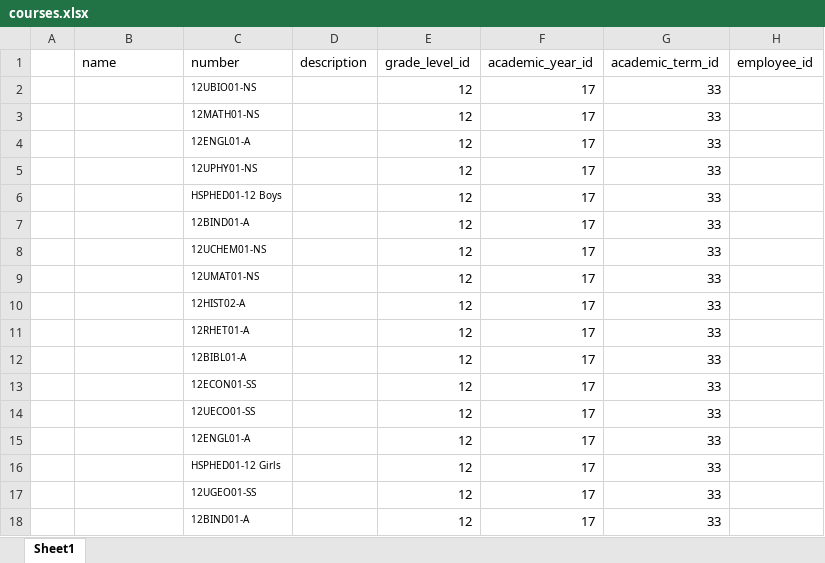
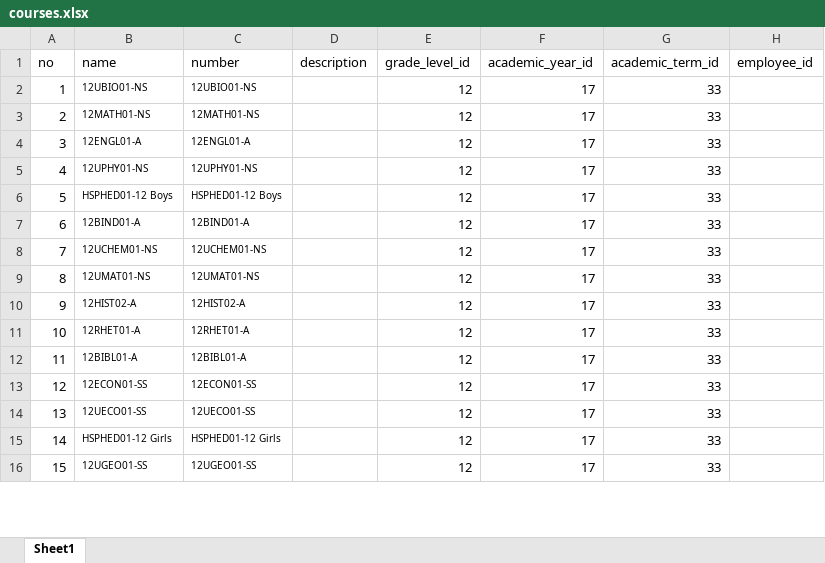
Before and after one commit to Seth3009/brightlight, an Excel workbook: lib/tasks/courses.xlsx, sheet Sheet1, drawn as a sheet; only a part is shown; values as stored, in another font and other column widths than the file's, no borders; removed rows and columns are numbered as before the commit, all else as after; the diff covers the shown part only; the diff names each change by its address in the sheet, - before the commit and + after, or states it on an @@ line.

```diff
--- a/lib/tasks/courses.xlsx (sheet Sheet1)
+++ b/lib/tasks/courses.xlsx (sheet Sheet1)
-A1: (empty)
+A1: no
-A2 (no): (empty)
+A2 (no): 1
-B2 (name): (empty)
+B2 (name): 12UBIO01-NS
-A3 (no): (empty)
+A3 (no): 2
-B3 (name): (empty)
+B3 (name): 12MATH01-NS
-A4 (no): (empty)
+A4 (no): 3
-B4 (name): (empty)
+B4 (name): 12ENGL01-A
-A5 (no): (empty)
+A5 (no): 4
-B5 (name): (empty)
+B5 (name): 12UPHY01-NS
-A6 (no): (empty)
+A6 (no): 5
-B6 (name): (empty)
+B6 (name): HSPHED01-12 Boys
-A7 (no): (empty)
+A7 (no): 6
-B7 (name): (empty)
+B7 (name): 12BIND01-A
-A8 (no): (empty)
+A8 (no): 7
-B8 (name): (empty)
+B8 (name): 12UCHEM01-NS
-A9 (no): (empty)
+A9 (no): 8
-B9 (name): (empty)
+B9 (name): 12UMAT01-NS
-A10 (no): (empty)
+A10 (no): 9
-B10 (name): (empty)
+B10 (name): 12HIST02-A
-A11 (no): (empty)
+A11 (no): 10
-B11 (name): (empty)
+B11 (name): 12RHET01-A
-A12 (no): (empty)
+A12 (no): 11
-B12 (name): (empty)
+B12 (name): 12BIBL01-A
-A13 (no): (empty)
+A13 (no): 12
-B13 (name): (empty)
+B13 (name): 12ECON01-SS
-A14 (no): (empty)
+A14 (no): 13
-B14 (name): (empty)
+B14 (name): 12UECO01-SS
-row 15:  |  | 12ENGL01-A |  | 12 | 17 | 33
-A15 (no): (empty)
+A15 (no): 14
-B15 (name): (empty)
+B15 (name): HSPHED01-12 Girls
-A16 (no): (empty)
+A16 (no): 15
-B16 (name): (empty)
+B16 (name): 12UGEO01-SS
-row 18:  |  | 12BIND01-A |  | 12 | 17 | 33
```
Also changed, not shown: 267 removed rows and 4 edited cells elsewhere in this sheet, public/uploads/Importgrade.xlsx, 9 other files.
